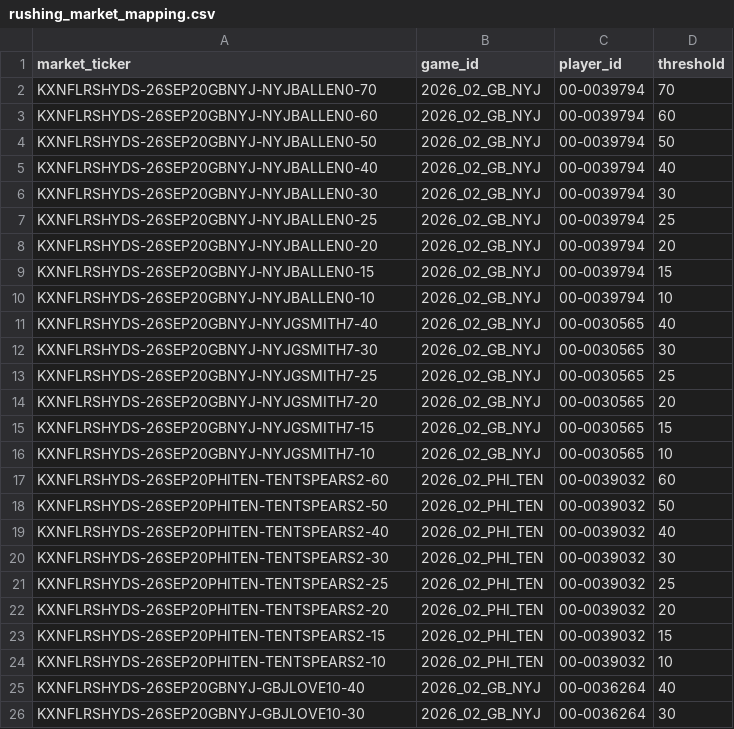
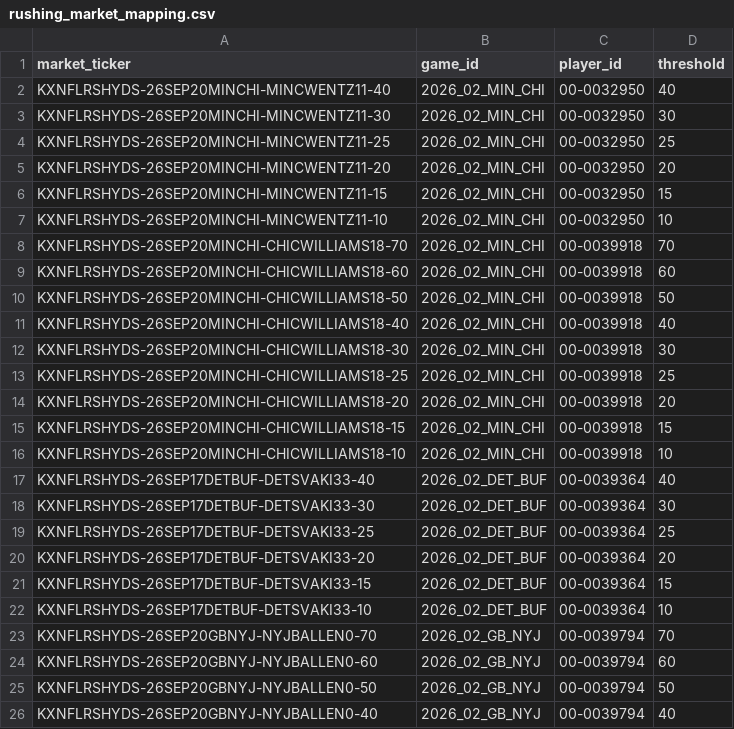
Before and after one commit to SaintSteven/Kalshi-trading-backend, a CSV file: research/nfl_prospective_paper_v001/data/rushing_market_mapping.csv, drawn as a sheet; only a part is shown; the shorter side is filled out with more unchanged rows.

```diff
--- a/research/nfl_prospective_paper_v001/data/rushing_market_mapping.csv
+++ b/research/nfl_prospective_paper_v001/data/rushing_market_mapping.csv
@@ -1,2 +1,23 @@
 market_ticker,game_id,player_id,threshold
+KXNFLRSHYDS-26SEP20MINCHI-MINCWENTZ11-40,2026_02_MIN_CHI,00-0032950,40
+KXNFLRSHYDS-26SEP20MINCHI-MINCWENTZ11-30,2026_02_MIN_CHI,00-0032950,30
+KXNFLRSHYDS-26SEP20MINCHI-MINCWENTZ11-25,2026_02_MIN_CHI,00-0032950,25
+KXNFLRSHYDS-26SEP20MINCHI-MINCWENTZ11-20,2026_02_MIN_CHI,00-0032950,20
+KXNFLRSHYDS-26SEP20MINCHI-MINCWENTZ11-15,2026_02_MIN_CHI,00-0032950,15
+KXNFLRSHYDS-26SEP20MINCHI-MINCWENTZ11-10,2026_02_MIN_CHI,00-0032950,10
+KXNFLRSHYDS-26SEP20MINCHI-CHICWILLIAMS18-70,2026_02_MIN_CHI,00-0039918,70
+KXNFLRSHYDS-26SEP20MINCHI-CHICWILLIAMS18-60,2026_02_MIN_CHI,00-0039918,60
+KXNFLRSHYDS-26SEP20MINCHI-CHICWILLIAMS18-50,2026_02_MIN_CHI,00-0039918,50
+KXNFLRSHYDS-26SEP20MINCHI-CHICWILLIAMS18-40,2026_02_MIN_CHI,00-0039918,40
+KXNFLRSHYDS-26SEP20MINCHI-CHICWILLIAMS18-30,2026_02_MIN_CHI,00-0039918,30
+KXNFLRSHYDS-26SEP20MINCHI-CHICWILLIAMS18-25,2026_02_MIN_CHI,00-0039918,25
+KXNFLRSHYDS-26SEP20MINCHI-CHICWILLIAMS18-20,2026_02_MIN_CHI,00-0039918,20
+KXNFLRSHYDS-26SEP20MINCHI-CHICWILLIAMS18-15,2026_02_MIN_CHI,00-0039918,15
+KXNFLRSHYDS-26SEP20MINCHI-CHICWILLIAMS18-10,2026_02_MIN_CHI,00-0039918,10
+KXNFLRSHYDS-26SEP17DETBUF-DETSVAKI33-40,2026_02_DET_BUF,00-0039364,40
+KXNFLRSHYDS-26SEP17DETBUF-DETSVAKI33-30,2026_02_DET_BUF,00-0039364,30
+KXNFLRSHYDS-26SEP17DETBUF-DETSVAKI33-25,2026_02_DET_BUF,00-0039364,25
+KXNFLRSHYDS-26SEP17DETBUF-DETSVAKI33-20,2026_02_DET_BUF,00-0039364,20
+KXNFLRSHYDS-26SEP17DETBUF-DETSVAKI33-15,2026_02_DET_BUF,00-0039364,15
+KXNFLRSHYDS-26SEP17DETBUF-DETSVAKI33-10,2026_02_DET_BUF,00-0039364,10
 KXNFLRSHYDS-26SEP20GBNYJ-NYJBALLEN0-70,2026_02_GB_NYJ,00-0039794,70
```
Also changed, not shown: research/nfl_prospective_paper_v001/data/collector_health.csv, research/nfl_prospective_paper_v001/data/receiving_market_mapping.csv, 8 other files.
